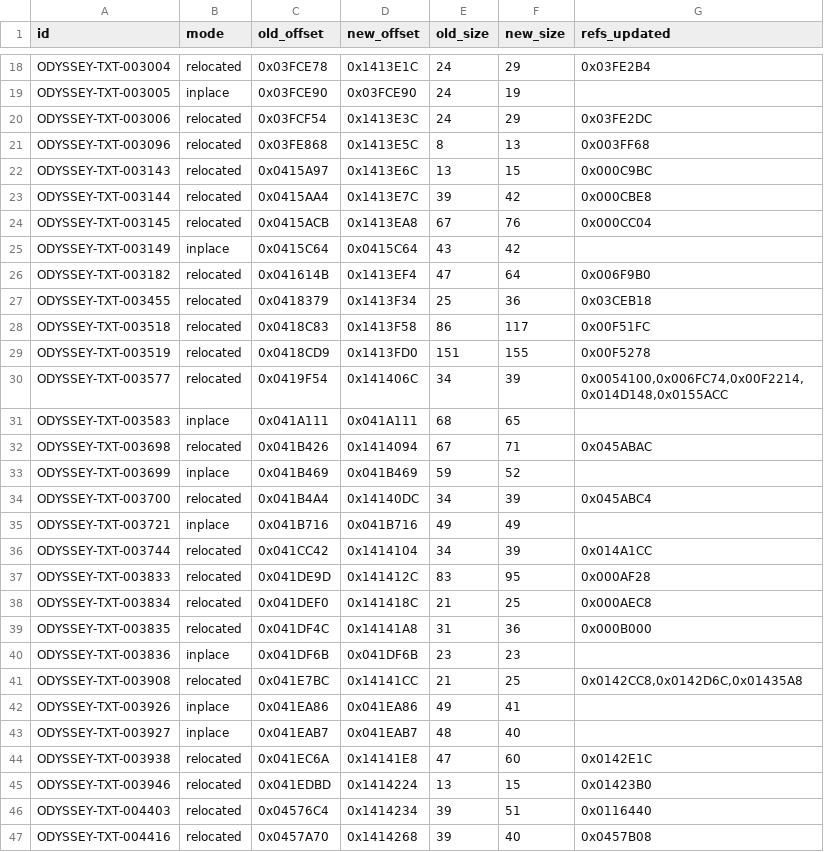
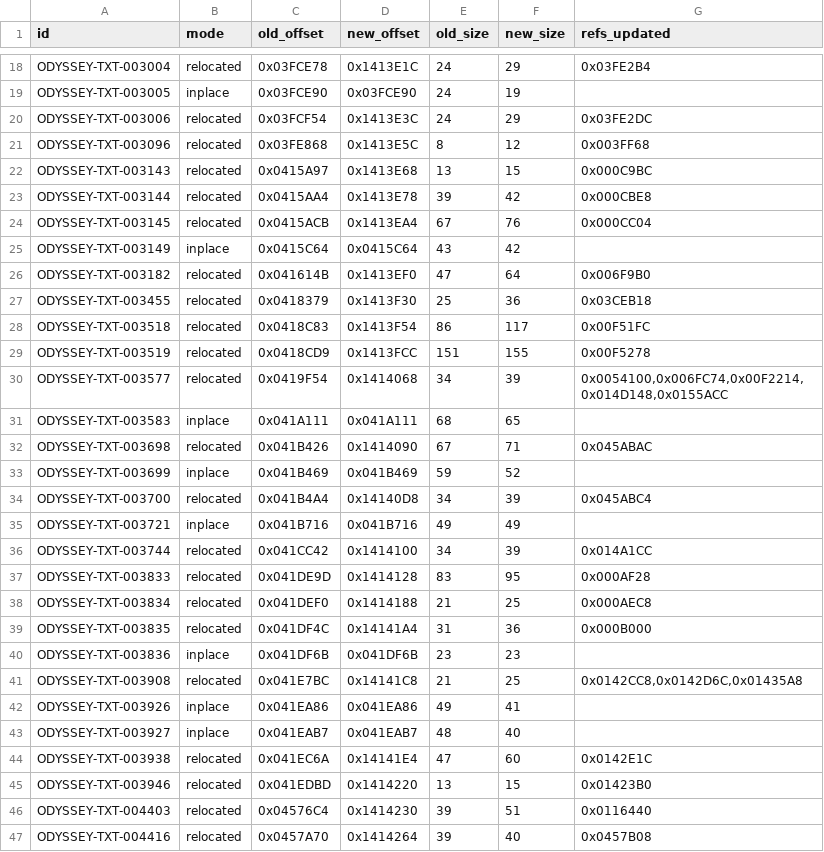
Before and after one commit to doctor1-eng/test-gba, a TSV file: build/patch_log.tsv, drawn as a sheet; only a part is shown, gaps mark what is left out; the diff covers the shown part only.

```diff
--- a/build/patch_log.tsv
+++ b/build/patch_log.tsv
@@ -20,28 +20,28 @@ ODYSSEY-TXT-003005	inplace	0x03FCE90	0x03FCE90	24	19
 ODYSSEY-TXT-003006	relocated	0x03FCF54	0x1413E3C	24	29	0x03FE2DC
-ODYSSEY-TXT-003096	relocated	0x03FE868	0x1413E5C	8	13	0x003FF68
-ODYSSEY-TXT-003143	relocated	0x0415A97	0x1413E6C	13	15	0x000C9BC
-ODYSSEY-TXT-003144	relocated	0x0415AA4	0x1413E7C	39	42	0x000CBE8
-ODYSSEY-TXT-003145	relocated	0x0415ACB	0x1413EA8	67	76	0x000CC04
+ODYSSEY-TXT-003096	relocated	0x03FE868	0x1413E5C	8	12	0x003FF68
+ODYSSEY-TXT-003143	relocated	0x0415A97	0x1413E68	13	15	0x000C9BC
+ODYSSEY-TXT-003144	relocated	0x0415AA4	0x1413E78	39	42	0x000CBE8
+ODYSSEY-TXT-003145	relocated	0x0415ACB	0x1413EA4	67	76	0x000CC04
 ODYSSEY-TXT-003149	inplace	0x0415C64	0x0415C64	43	42	
-ODYSSEY-TXT-003182	relocated	0x041614B	0x1413EF4	47	64	0x006F9B0
-ODYSSEY-TXT-003455	relocated	0x0418379	0x1413F34	25	36	0x03CEB18
-ODYSSEY-TXT-003518	relocated	0x0418C83	0x1413F58	86	117	0x00F51FC
-ODYSSEY-TXT-003519	relocated	0x0418CD9	0x1413FD0	151	155	0x00F5278
-ODYSSEY-TXT-003577	relocated	0x0419F54	0x141406C	34	39	0x0054100,0x006FC74,0x00F2214,0x014D148,0x0155ACC
+ODYSSEY-TXT-003182	relocated	0x041614B	0x1413EF0	47	64	0x006F9B0
+ODYSSEY-TXT-003455	relocated	0x0418379	0x1413F30	25	36	0x03CEB18
+ODYSSEY-TXT-003518	relocated	0x0418C83	0x1413F54	86	117	0x00F51FC
+ODYSSEY-TXT-003519	relocated	0x0418CD9	0x1413FCC	151	155	0x00F5278
+ODYSSEY-TXT-003577	relocated	0x0419F54	0x1414068	34	39	0x0054100,0x006FC74,0x00F2214,0x014D148,0x0155ACC
 ODYSSEY-TXT-003583	inplace	0x041A111	0x041A111	68	65	
-ODYSSEY-TXT-003698	relocated	0x041B426	0x1414094	67	71	0x045ABAC
+ODYSSEY-TXT-003698	relocated	0x041B426	0x1414090	67	71	0x045ABAC
 ODYSSEY-TXT-003699	inplace	0x041B469	0x041B469	59	52	
-ODYSSEY-TXT-003700	relocated	0x041B4A4	0x14140DC	34	39	0x045ABC4
+ODYSSEY-TXT-003700	relocated	0x041B4A4	0x14140D8	34	39	0x045ABC4
 ODYSSEY-TXT-003721	inplace	0x041B716	0x041B716	49	49	
-ODYSSEY-TXT-003744	relocated	0x041CC42	0x1414104	34	39	0x014A1CC
-ODYSSEY-TXT-003833	relocated	0x041DE9D	0x141412C	83	95	0x000AF28
-ODYSSEY-TXT-003834	relocated	0x041DEF0	0x141418C	21	25	0x000AEC8
-ODYSSEY-TXT-003835	relocated	0x041DF4C	0x14141A8	31	36	0x000B000
+ODYSSEY-TXT-003744	relocated	0x041CC42	0x1414100	34	39	0x014A1CC
+ODYSSEY-TXT-003833	relocated	0x041DE9D	0x1414128	83	95	0x000AF28
+ODYSSEY-TXT-003834	relocated	0x041DEF0	0x1414188	21	25	0x000AEC8
+ODYSSEY-TXT-003835	relocated	0x041DF4C	0x14141A4	31	36	0x000B000
 ODYSSEY-TXT-003836	inplace	0x041DF6B	0x041DF6B	23	23	
-ODYSSEY-TXT-003908	relocated	0x041E7BC	0x14141CC	21	25	0x0142CC8,0x0142D6C,0x01435A8
+ODYSSEY-TXT-003908	relocated	0x041E7BC	0x14141C8	21	25	0x0142CC8,0x0142D6C,0x01435A8
 ODYSSEY-TXT-003926	inplace	0x041EA86	0x041EA86	49	41	
 ODYSSEY-TXT-003927	inplace	0x041EAB7	0x041EAB7	48	40	
-ODYSSEY-TXT-003938	relocated	0x041EC6A	0x14141E8	47	60	0x0142E1C
-ODYSSEY-TXT-003946	relocated	0x041EDBD	0x1414224	13	15	0x01423B0
-ODYSSEY-TXT-004403	relocated	0x04576C4	0x1414234	39	51	0x0116440
-ODYSSEY-TXT-004416	relocated	0x0457A70	0x1414268	39	40	0x0457B08
+ODYSSEY-TXT-003938	relocated	0x041EC6A	0x14141E4	47	60	0x0142E1C
+ODYSSEY-TXT-003946	relocated	0x041EDBD	0x1414220	13	15	0x01423B0
+ODYSSEY-TXT-004403	relocated	0x04576C4	0x1414230	39	51	0x0116440
+ODYSSEY-TXT-004416	relocated	0x0457A70	0x1414264	39	40	0x0457B08
```
Also changed, not shown: 12 edited cells elsewhere in this file, 4 other files.
